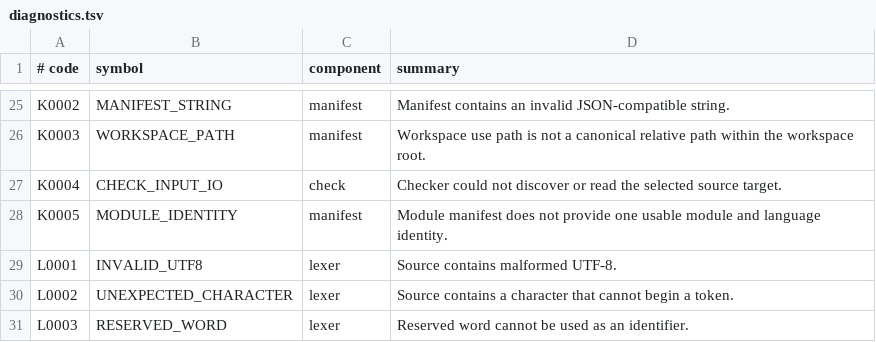
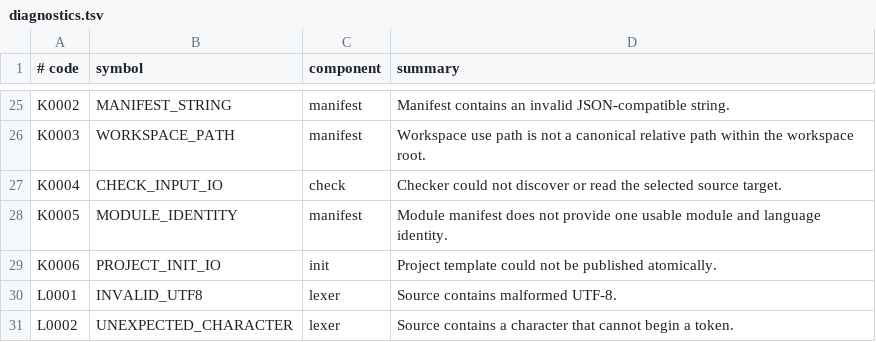
Before and after one commit to avacadorun-dev/marimay, a TSV file: bootstrap/tables/diagnostics.tsv, drawn as a sheet; only a part is shown, gaps mark what is left out; the shorter side is filled out with more unchanged rows; the diff names each change by its address in the sheet, - before the commit and + after, or states it on an @@ line.

```diff
--- a/bootstrap/tables/diagnostics.tsv
+++ b/bootstrap/tables/diagnostics.tsv
+row 29: K0006 | PROJECT_INIT_IO | init | Project template could not be published atomically.
```
Also changed, not shown: 54 other files.
